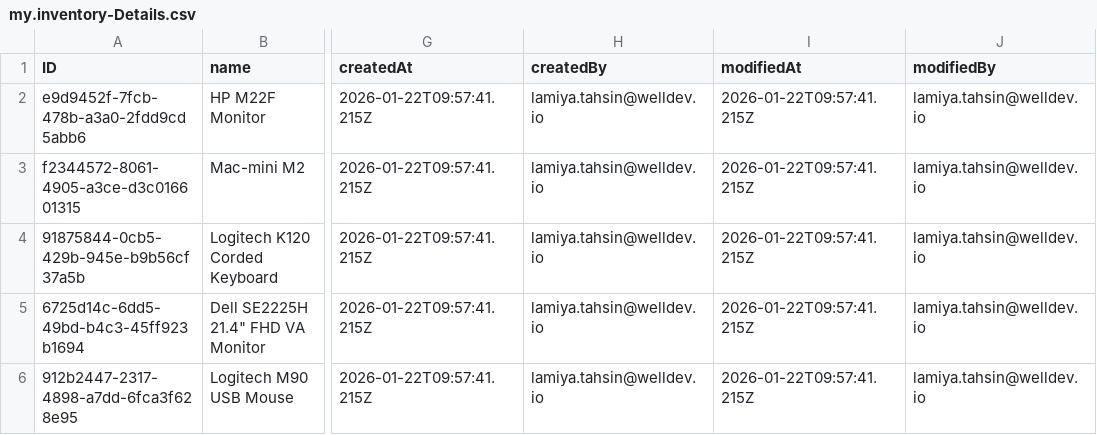
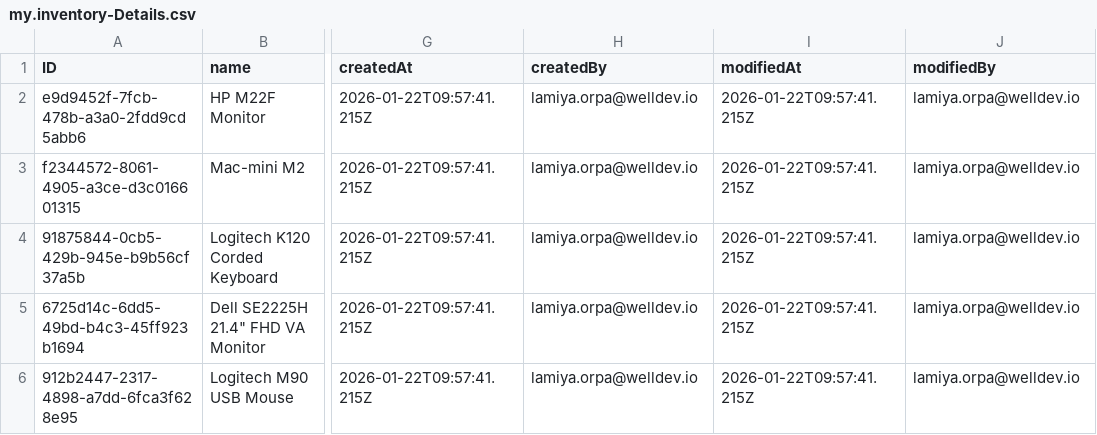
Before and after one commit to rau-wtag/IMS_SAP_Demo, a CSV file: db/data/my.inventory-Details.csv, drawn as a sheet; only a part is shown, gaps mark what is left out; the diff names each change by its address in the sheet, - before the commit and + after, or states it on an @@ line.

```diff
--- a/db/data/my.inventory-Details.csv
+++ b/db/data/my.inventory-Details.csv
-H2:H6 (createdBy): lamiya.tahsin@welldev.io
+H2:H6 (createdBy): lamiya.orpa@welldev.io
-J2:J6 (modifiedBy): lamiya.tahsin@welldev.io
+J2:J6 (modifiedBy): lamiya.orpa@welldev.io
```
Also changed, not shown: db/data/my.inventory-Logs.csv, db/data/my.inventory-Products.csv, 18 other files.
